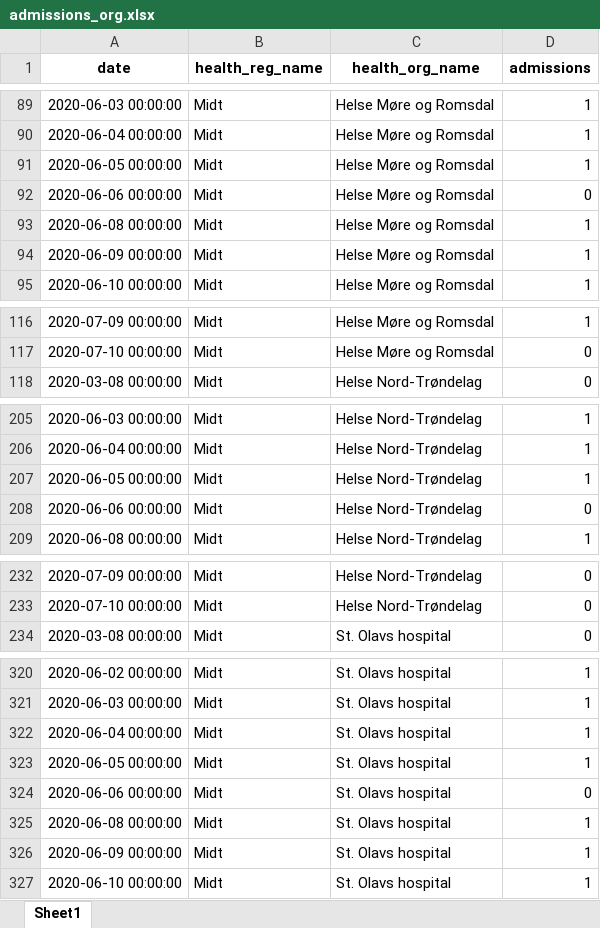
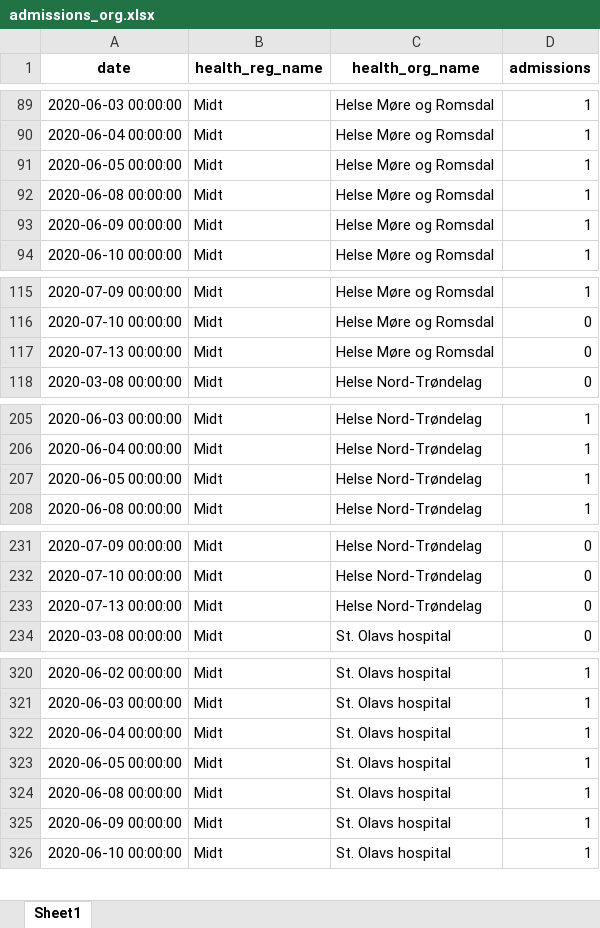
Before and after one commit to frefrik/covid19-nor-admissions, an Excel workbook: data/admissions_org.xlsx, sheet Sheet1, drawn as a sheet; only a part is shown, gaps mark what is left out; values as stored, in another font and other column widths than the file's, no borders; removed rows and columns are numbered as before the commit, all else as after; the diff covers the shown part only; the diff names each change by its address in the sheet, - before the commit and + after, or states it on an @@ line.

```diff
--- a/data/admissions_org.xlsx (sheet Sheet1)
+++ b/data/admissions_org.xlsx (sheet Sheet1)
-row 92: 2020-06-06 00:00:00 | Midt | Helse Møre og Romsdal | 0
+row 117: 2020-07-13 00:00:00 | Midt | Helse Møre og Romsdal | 0
-row 208: 2020-06-06 00:00:00 | Midt | Helse Nord-Trøndelag | 0
+row 233: 2020-07-13 00:00:00 | Midt | Helse Nord-Trøndelag | 0
-row 324: 2020-06-06 00:00:00 | Midt | St. Olavs hospital | 0
```
Also changed, not shown: 18 added rows and 17 removed rows elsewhere in this sheet, data/admissions_nat.xlsx, data/admissions_reg.xlsx, 3 other files.
